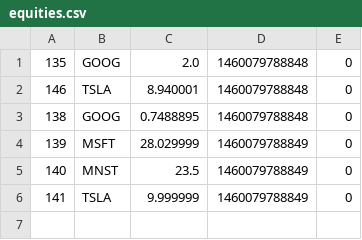
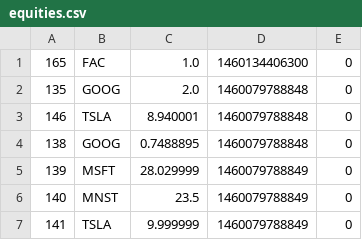
Before and after one commit to thunder033/262DesignProject, a CSV file: data/equities.csv, drawn as a sheet.

```diff
--- a/data/equities.csv
+++ b/data/equities.csv
@@ -1 +1,2 @@
+"165","FAC","1.0","1460134406300","0"
 "135","GOOG","2.0","1460079788848","0"
```
Also changed, not shown: 10 other files.
